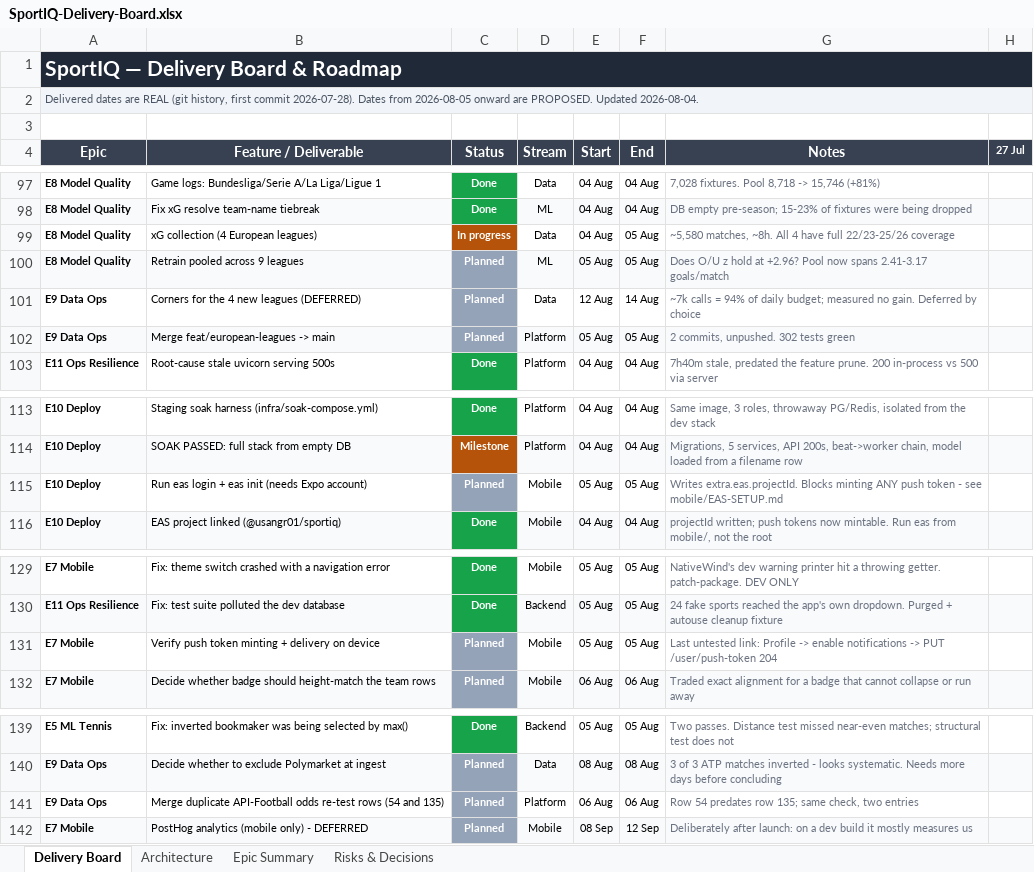
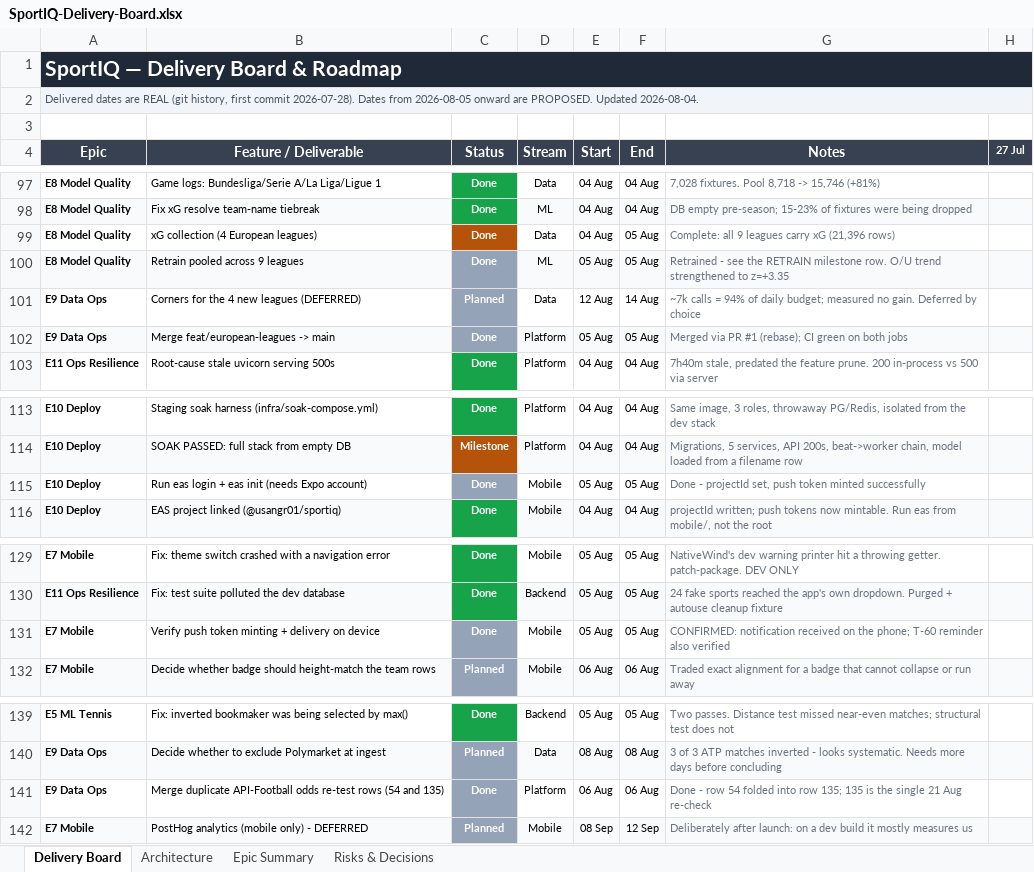
Before and after one commit to UsangR01/sportiq, an Excel workbook: SportIQ-Delivery-Board.xlsx, sheet Delivery Board, drawn as a sheet; only a part is shown, gaps mark what is left out; values as stored, in another font and other column widths than the file's, no borders; the diff covers the shown part only; the diff names each change by its address in the sheet, - before the commit and + after, or states it on an @@ line.

```diff
--- a/SportIQ-Delivery-Board.xlsx (sheet Delivery Board)
+++ b/SportIQ-Delivery-Board.xlsx (sheet Delivery Board)
-C99 (Status): In progress
+C99 (Status): Done
-G99 (Notes): ~5,580 matches, ~8h. All 4 have full 22/23-25/26 coverage
+G99 (Notes): Complete: all 9 leagues carry xG (21,396 rows)
-C100 (Status): Planned
+C100 (Status): Done
-G100 (Notes): Does O/U z hold at +2.96? Pool now spans 2.41-3.17 goals/match
+G100 (Notes): Retrained - see the RETRAIN milestone row. O/U trend strengthened to z=+3.35
-C102 (Status): Planned
+C102 (Status): Done
-G102 (Notes): 2 commits, unpushed. 302 tests green
+G102 (Notes): Merged via PR #1 (rebase); CI green on both jobs
-C115 (Status): Planned
+C115 (Status): Done
-G115 (Notes): Writes extra.eas.projectId. Blocks minting ANY push token - see mobile/EAS-SETUP.md
+G115 (Notes): Done - projectId set, push token minted successfully
-C131 (Status): Planned
+C131 (Status): Done
-G131 (Notes): Last untested link: Profile -> enable notifications -> PUT /user/push-token 204
+G131 (Notes): CONFIRMED: notification received on the phone; T-60 reminder also verified
-C141 (Status): Planned
+C141 (Status): Done
-G141 (Notes): Row 54 predates row 135; same check, two entries
+G141 (Notes): Done - row 54 folded into row 135; 135 is the single 21 Aug re-check
```
Also changed, not shown: 13 added rows and 38 edited cells elsewhere in this sheet, sheet Epic Summary, sheet Risks & Decisions, hidden cells.
